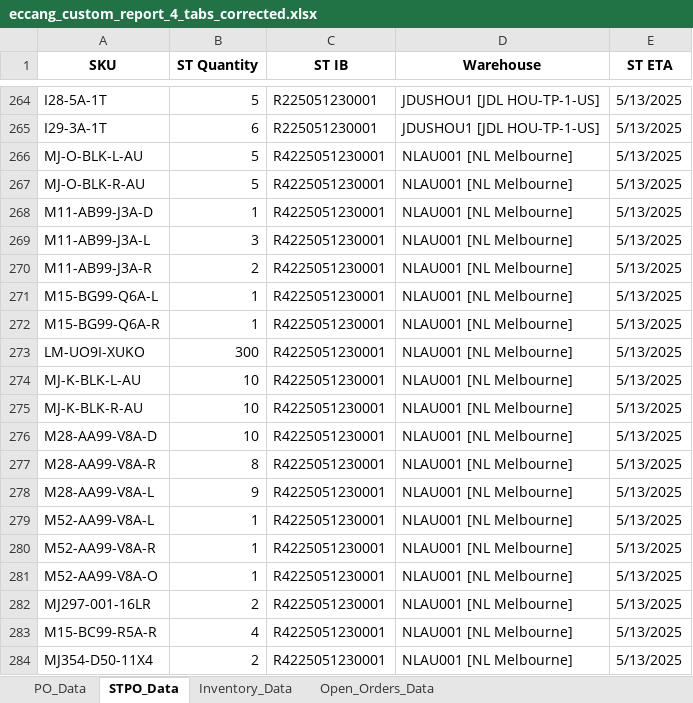
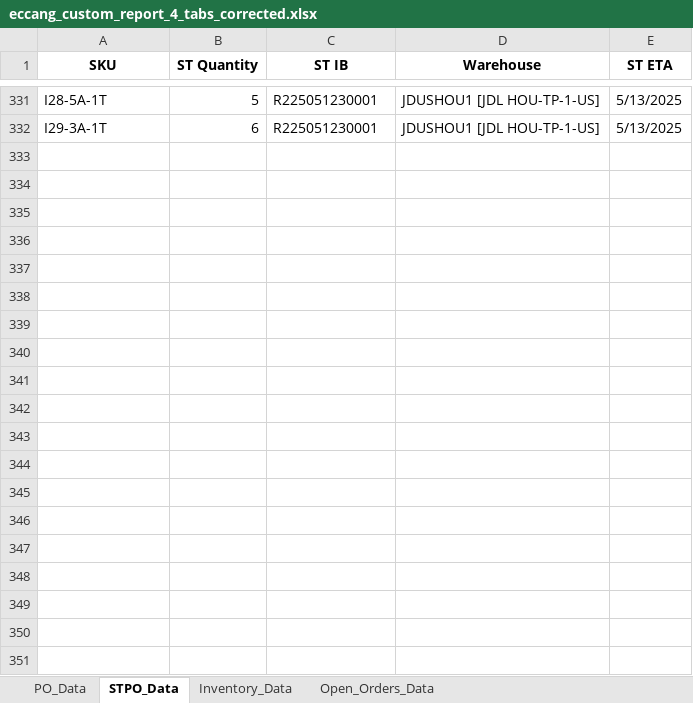
Before and after one commit to tom-valencia/eta-eccang-report, an Excel workbook: eccang_custom_report_4_tabs_corrected.xlsx, sheet STPO_Data, drawn as a sheet; only a part is shown, gaps mark what is left out; values as stored, in another font and other column widths than the file's, no borders; removed rows and columns are numbered as before the commit, all else as after; the diff covers the shown part only; the diff names each change by its address in the sheet, - before the commit and + after, or states it on an @@ line.

```diff
--- a/eccang_custom_report_4_tabs_corrected.xlsx (sheet STPO_Data)
+++ b/eccang_custom_report_4_tabs_corrected.xlsx (sheet STPO_Data)
-row 266: MJ-O-BLK-L-AU | 5 | R4225051230001 | NLAU001 [NL Melbourne] | 5/13/2025
-row 267: MJ-O-BLK-R-AU | 5 | R4225051230001 | NLAU001 [NL Melbourne] | 5/13/2025
-row 268: M11-AB99-J3A-D | 1 | R4225051230001 | NLAU001 [NL Melbourne] | 5/13/2025
-row 269: M11-AB99-J3A-L | 3 | R4225051230001 | NLAU001 [NL Melbourne] | 5/13/2025
-row 270: M11-AB99-J3A-R | 2 | R4225051230001 | NLAU001 [NL Melbourne] | 5/13/2025
-row 271: M15-BG99-Q6A-L | 1 | R4225051230001 | NLAU001 [NL Melbourne] | 5/13/2025
-row 272: M15-BG99-Q6A-R | 1 | R4225051230001 | NLAU001 [NL Melbourne] | 5/13/2025
-row 273: LM-UO9I-XUKO | 300 | R4225051230001 | NLAU001 [NL Melbourne] | 5/13/2025
-row 274: MJ-K-BLK-L-AU | 10 | R4225051230001 | NLAU001 [NL Melbourne] | 5/13/2025
-row 275: MJ-K-BLK-R-AU | 10 | R4225051230001 | NLAU001 [NL Melbourne] | 5/13/2025
-row 276: M28-AA99-V8A-D | 10 | R4225051230001 | NLAU001 [NL Melbourne] | 5/13/2025
-row 277: M28-AA99-V8A-R | 8 | R4225051230001 | NLAU001 [NL Melbourne] | 5/13/2025
-row 278: M28-AA99-V8A-L | 9 | R4225051230001 | NLAU001 [NL Melbourne] | 5/13/2025
-row 279: M52-AA99-V8A-L | 1 | R4225051230001 | NLAU001 [NL Melbourne] | 5/13/2025
-row 280: M52-AA99-V8A-R | 1 | R4225051230001 | NLAU001 [NL Melbourne] | 5/13/2025
-row 281: M52-AA99-V8A-O | 1 | R4225051230001 | NLAU001 [NL Melbourne] | 5/13/2025
-row 282: MJ297-001-16LR | 2 | R4225051230001 | NLAU001 [NL Melbourne] | 5/13/2025
-row 283: M15-BC99-R5A-R | 4 | R4225051230001 | NLAU001 [NL Melbourne] | 5/13/2025
-row 284: MJ354-D50-11X4 | 2 | R4225051230001 | NLAU001 [NL Melbourne] | 5/13/2025
```
Also changed, not shown: 67 added rows and 71 removed rows elsewhere in this sheet, sheet Open_Orders_Data, sheet Inventory_Data, sheet PO_Data.
